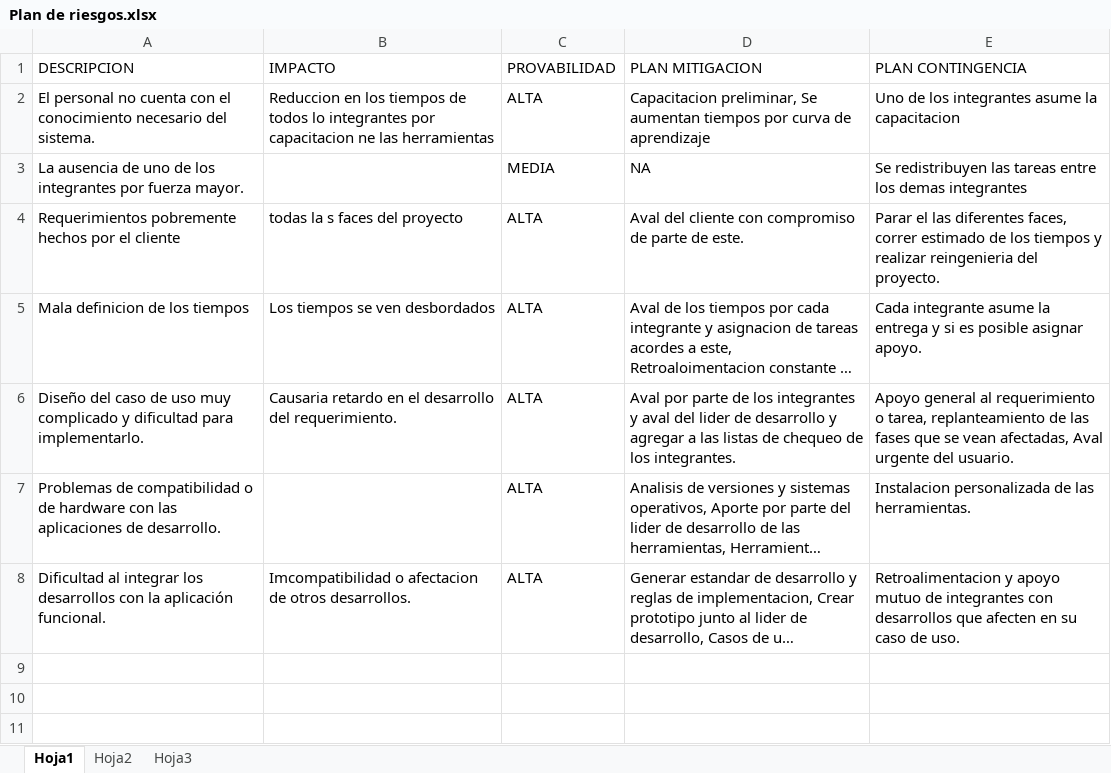
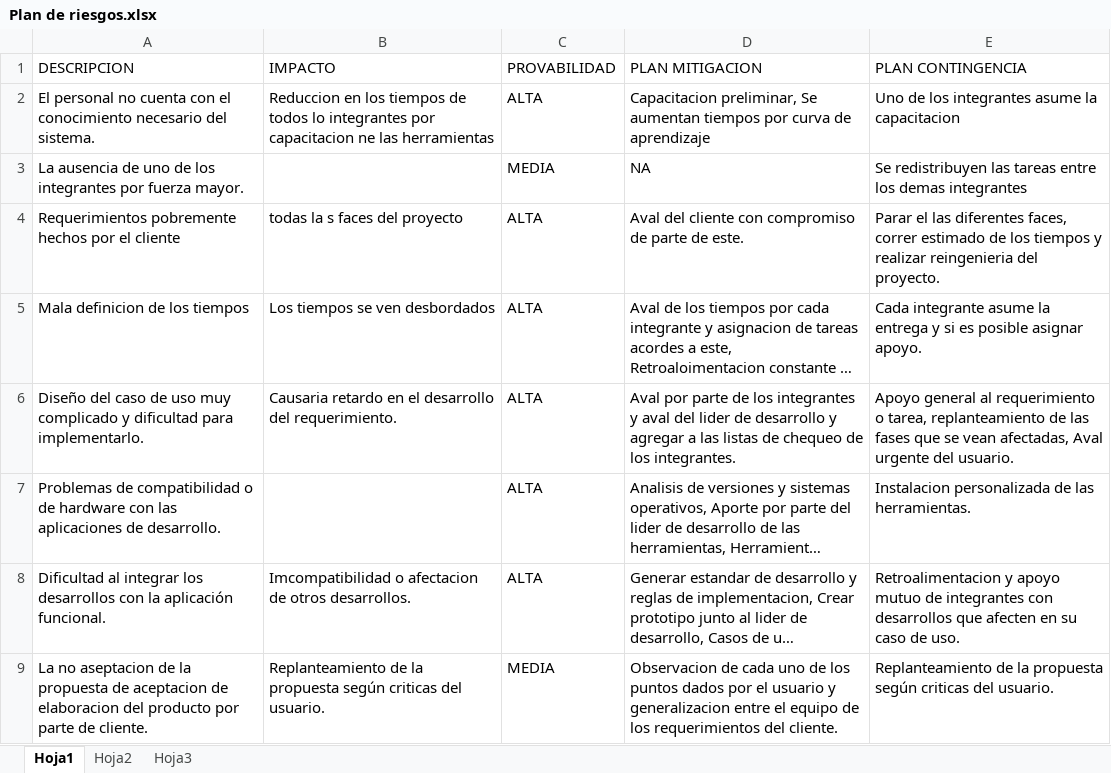
Before and after one commit to heberjp/proyecto-tsp-sistema-comidas-rapidas, an Excel workbook: 1 - Planeacion/2 - Estrategia/Plan de riesgos.xlsx, sheet Hoja1, drawn as a sheet; long unchanged cells end in …; values as stored, in another font and other column widths than the file's, no borders; table styles not drawn; the diff names each change by its address in the sheet, - before the commit and + after, or states it on an @@ line.

Commit message:
Se actualiza documento de riesgos.

```diff
--- a/1 - Planeacion/2 - Estrategia/Plan de riesgos.xlsx (sheet Hoja1)
+++ b/1 - Planeacion/2 - Estrategia/Plan de riesgos.xlsx (sheet Hoja1)
+row 9: La no aseptacion de la propuesta de aceptacion de elaboracion del producto por parte de cliente. | Replanteamiento de la propuesta según criticas del usuario. | MEDIA | Observacion de cada uno de los puntos dados por el usuario y generalizacion entre el equipo de los requerimientos del cliente. | Replanteamiento de la propuesta según criticas del usuario.
```
